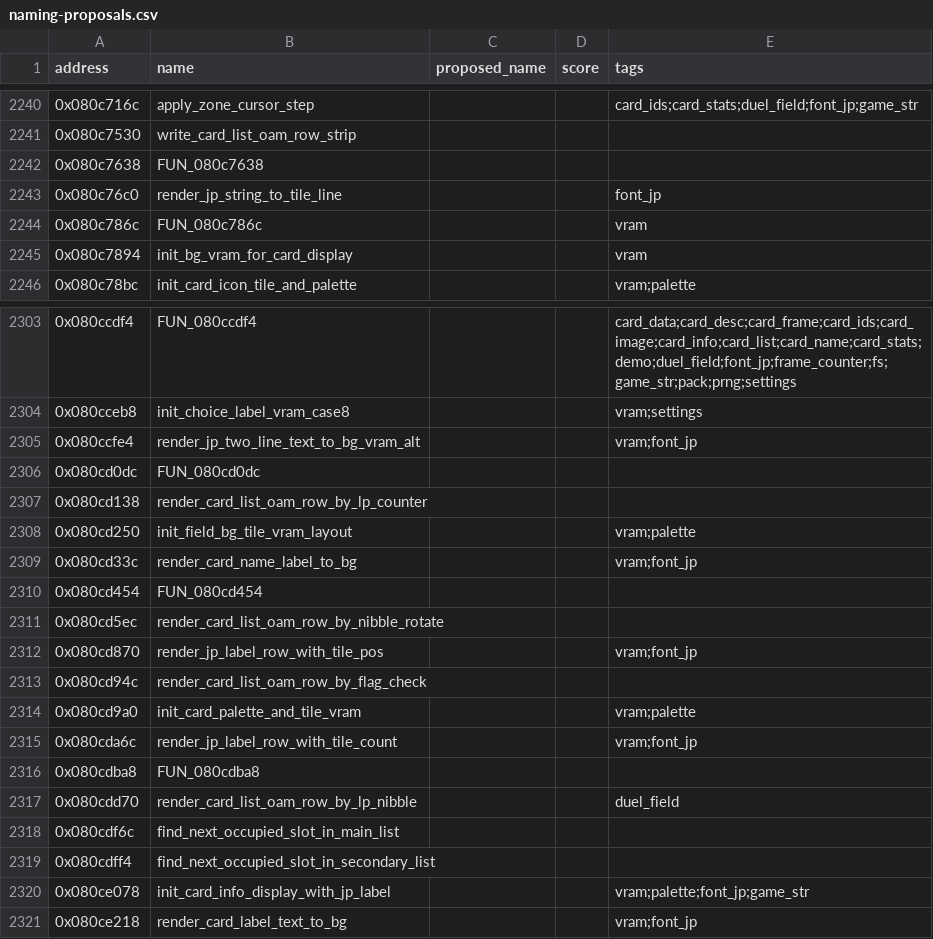
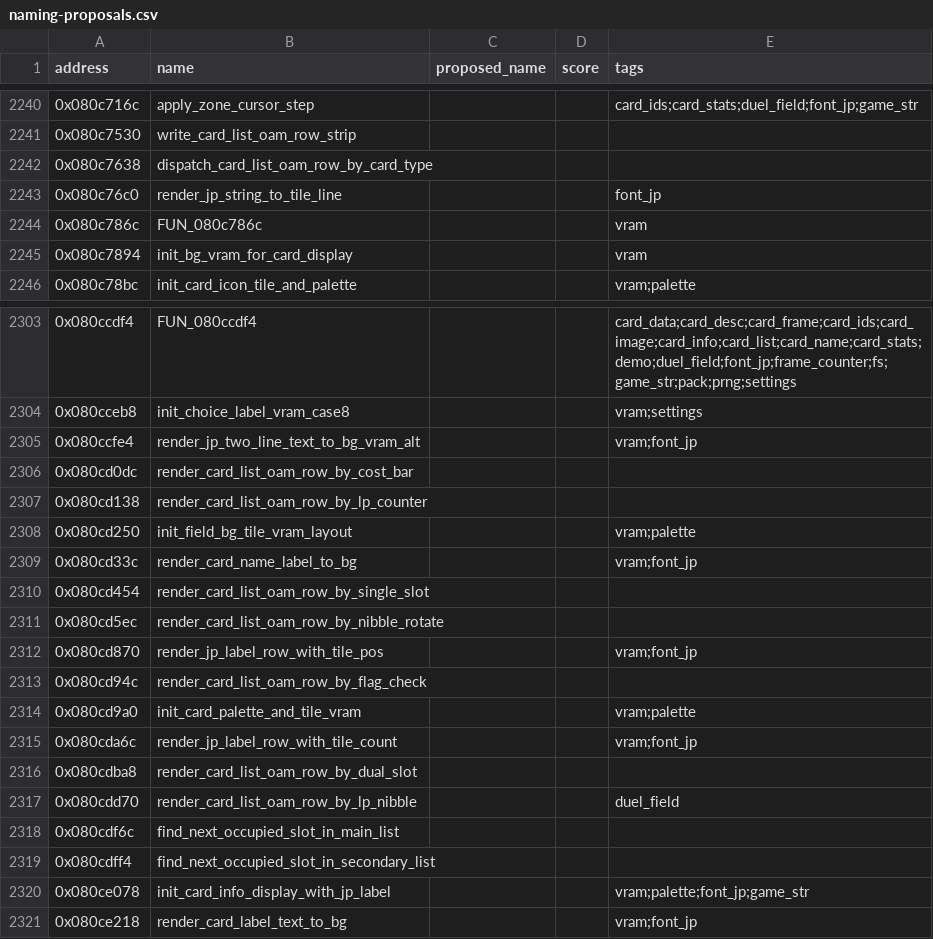
Before and after one commit to yusjoel/yugioh-ex2006-re, a CSV file: doc/dev/naming-proposals.csv, drawn as a sheet; only a part is shown, gaps mark what is left out; the diff covers the shown part only.

```diff
--- a/doc/dev/naming-proposals.csv
+++ b/doc/dev/naming-proposals.csv
@@ -2241,3 +2241,3 @@ address,name,proposed_name,score,tags
 0x080c7530,write_card_list_oam_row_strip,,,
-0x080c7638,FUN_080c7638,,,
+0x080c7638,dispatch_card_list_oam_row_by_card_type,,,
 0x080c76c0,render_jp_string_to_tile_line,,,font_jp
@@ -2305,3 +2305,3 @@ address,name,proposed_name,score,tags
 0x080ccfe4,render_jp_two_line_text_to_bg_vram_alt,,,vram;font_jp
-0x080cd0dc,FUN_080cd0dc,,,
+0x080cd0dc,render_card_list_oam_row_by_cost_bar,,,
 0x080cd138,render_card_list_oam_row_by_lp_counter,,,
@@ -2309,3 +2309,3 @@ address,name,proposed_name,score,tags
 0x080cd33c,render_card_name_label_to_bg,,,vram;font_jp
-0x080cd454,FUN_080cd454,,,
+0x080cd454,render_card_list_oam_row_by_single_slot,,,
 0x080cd5ec,render_card_list_oam_row_by_nibble_rotate,,,
@@ -2315,3 +2315,3 @@ address,name,proposed_name,score,tags
 0x080cda6c,render_jp_label_row_with_tile_count,,,vram;font_jp
-0x080cdba8,FUN_080cdba8,,,
+0x080cdba8,render_card_list_oam_row_by_dual_slot,,,
 0x080cdd70,render_card_list_oam_row_by_lp_nibble,,,duel_field
```
Also changed, not shown: 14 edited cells elsewhere in this file, 31 other files.
